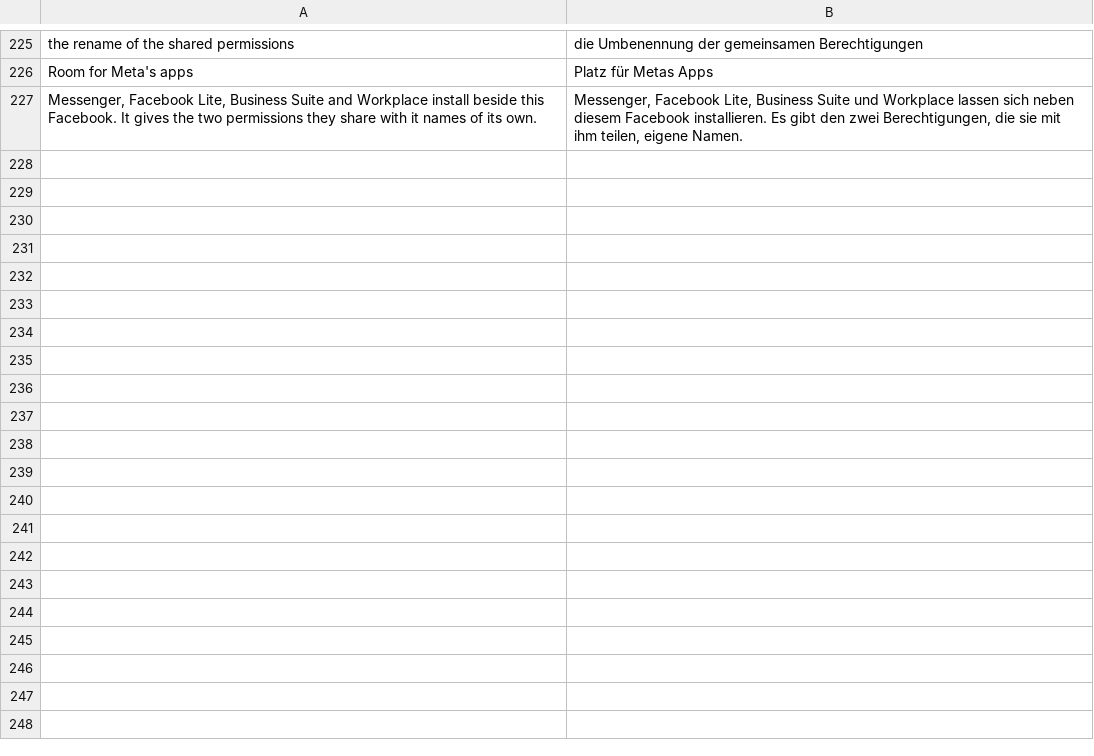
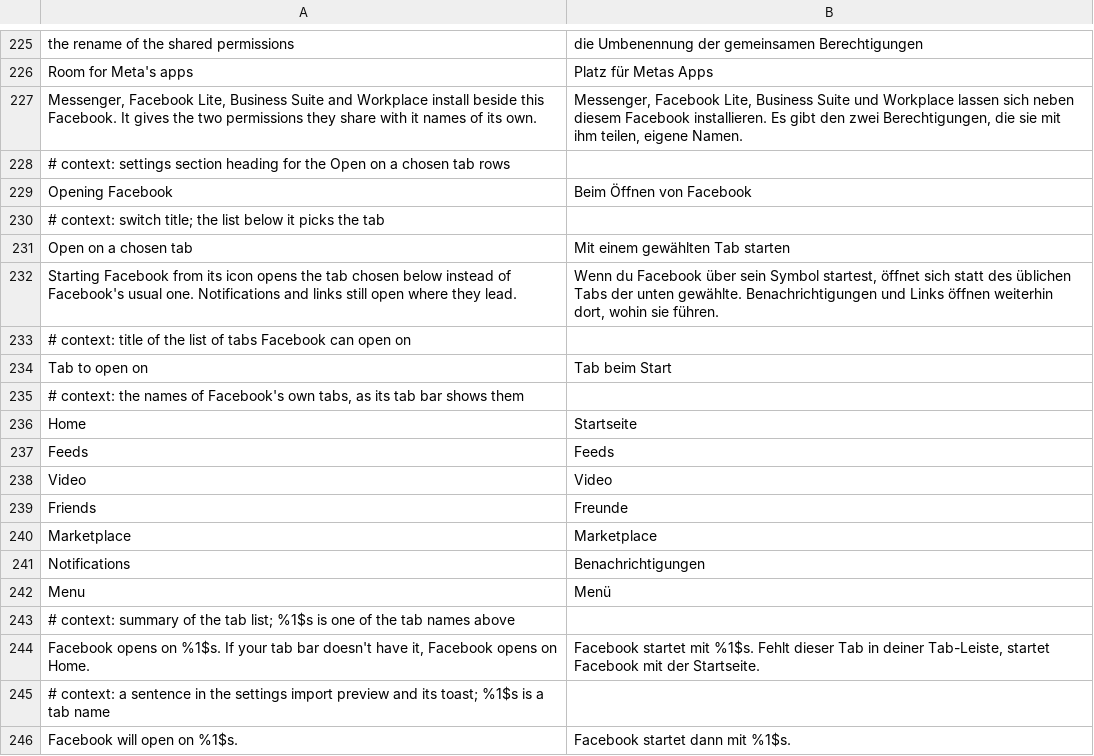
Before and after one commit to SA-SUJON/HushFacebook, a TSV file: extensions/shared/library/src/main/l10n/de.tsv, drawn as a sheet; only a part is shown, gaps mark what is left out; the diff names each change by its address in the sheet, - before the commit and + after, or states it on an @@ line.

Commit message:
feat(navigation): open Facebook on a chosen tab from its icon
The top comment on the r/MorpheApp thread asked for a Facebook that opens on Marketplace. Facebook's main screen already opens a tab named by the intent extra target_tab_id (its own tab shortcuts and notifications use it), and a picker checks that the tab bar has that tab. The patch leaves the picker alone: first thing in the main screen's onCreate, on a start from the launcher icon, the extension gives the screen a copy of its intent asking for the chosen tab. Notifications and links keep their own destination. Off in the default selection; picked, its switch starts on and the tab starts as Marketplace. Hiding the feed and the other tabs (Marketplace-only) is left for a device capture.

```diff
--- a/extensions/shared/library/src/main/l10n/de.tsv
+++ b/extensions/shared/library/src/main/l10n/de.tsv
+row 228: # context: settings section heading for the Open on a chosen tab rows
+row 229: Opening Facebook | Beim Öffnen von Facebook
+row 230: # context: switch title; the list below it picks the tab
+row 231: Open on a chosen tab | Mit einem gewählten Tab starten
+row 232: Starting Facebook from its icon opens the tab chosen below instead of Facebook's usual one. Notifications and links still open where they lead. | Wenn du Facebook über sein Symbol startest, öffnet sich statt des üblichen Tabs der unten gewählte. Benachrichtigungen und Links öffnen weiterhin dort, wohin sie führen.
+row 233: # context: title of the list of tabs Facebook can open on
+row 234: Tab to open on | Tab beim Start
+row 235: # context: the names of Facebook's own tabs, as its tab bar shows them
+row 236: Home | Startseite
+row 237: Feeds | Feeds
+row 238: Video | Video
+row 239: Friends | Freunde
+row 240: Marketplace | Marketplace
+row 241: Notifications | Benachrichtigungen
+row 242: Menu | Menü
+row 243: # context: summary of the tab list; %1$s is one of the tab names above
+row 244: Facebook opens on %1$s. If your tab bar doesn't have it, Facebook opens on Home. | Facebook startet mit %1$s. Fehlt dieser Tab in deiner Tab-Leiste, startet Facebook mit der Startseite.
+row 245: # context: a sentence in the settings import preview and its toast; %1$s is a tab name
+row 246: Facebook will open on %1$s. | Facebook startet dann mit %1$s.
```
Also changed, not shown: extensions/shared/library/src/main/l10n/es.tsv, extensions/shared/library/src/main/l10n/in.tsv, 39 other files.
